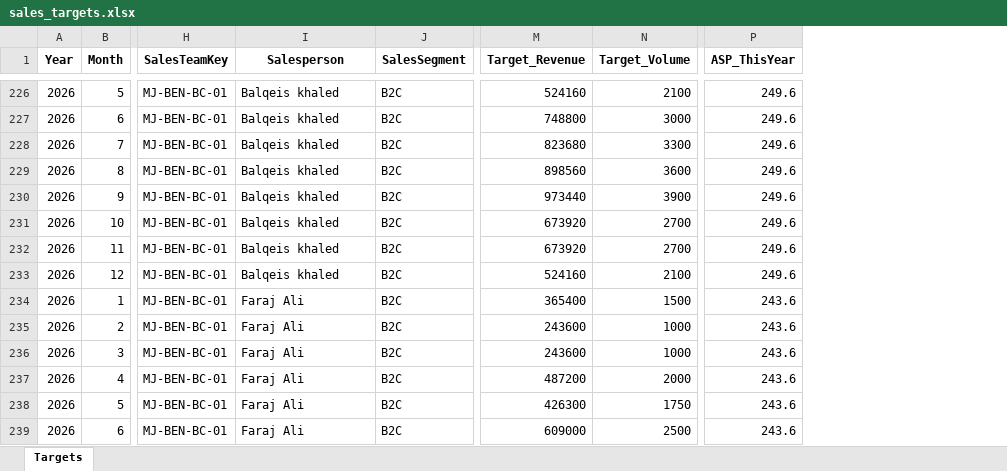
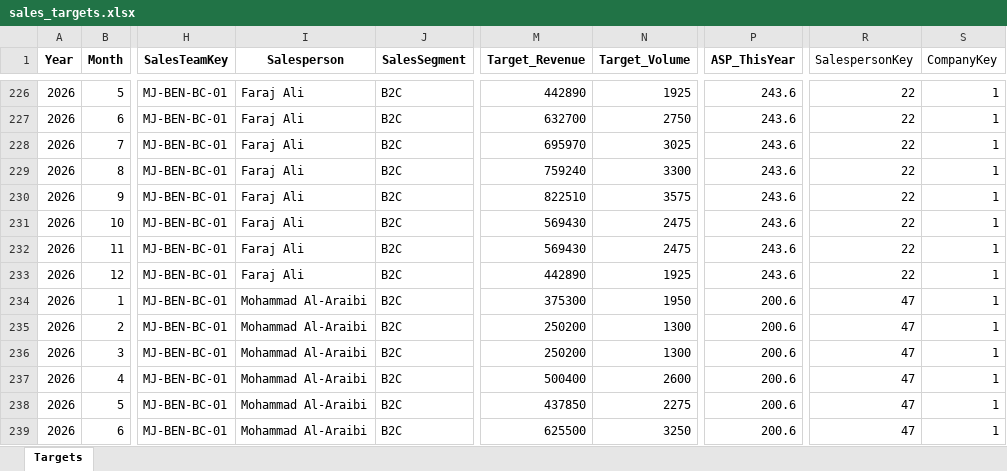
Before and after one commit to nahnagib/07PREPORT, an Excel workbook: Input/sales_targets.xlsx, sheet Targets, drawn as a sheet; only a part is shown, gaps mark what is left out; values as stored, in another font and other column widths than the file's, no borders; the diff covers the shown part only; the diff names each change by its address in the sheet, - before the commit and + after, or states it on an @@ line.

```diff
--- a/Input/sales_targets.xlsx (sheet Targets)
+++ b/Input/sales_targets.xlsx (sheet Targets)
+column R (SalespersonKey), rows 226-239: 22 | 22 | 22 | 22 | 22 | 22 | 22 | 22 | 47 | 47 | 47 | 47 | 47 | 47
+column S (CompanyKey), rows 226-239: all 1
-I226:I233 (Salesperson): Balqeis khaled
+I226:I233 (Salesperson): Faraj Ali
-M226 (Target_Revenue): 524160
+M226 (Target_Revenue): 442890
-N226 (Target_Volume): 2100
+N226 (Target_Volume): 1925
-P226:P233 (ASP_ThisYear): 249.6
+P226:P233 (ASP_ThisYear): 243.6
-M227 (Target_Revenue): 748800
+M227 (Target_Revenue): 632700
-N227 (Target_Volume): 3000
+N227 (Target_Volume): 2750
-M228 (Target_Revenue): 823680
+M228 (Target_Revenue): 695970
-N228 (Target_Volume): 3300
+N228 (Target_Volume): 3025
-M229 (Target_Revenue): 898560
+M229 (Target_Revenue): 759240
-N229 (Target_Volume): 3600
+N229 (Target_Volume): 3300
-M230 (Target_Revenue): 973440
+M230 (Target_Revenue): 822510
-N230 (Target_Volume): 3900
+N230 (Target_Volume): 3575
-M231:M232 (Target_Revenue): 673920
+M231:M232 (Target_Revenue): 569430
-N231:N232 (Target_Volume): 2700
+N231:N232 (Target_Volume): 2475
-M233 (Target_Revenue): 524160
+M233 (Target_Revenue): 442890
-N233 (Target_Volume): 2100
+N233 (Target_Volume): 1925
-I234:I239 (Salesperson): Faraj Ali
+I234:I239 (Salesperson): Mohammad Al-Araibi
-M234 (Target_Revenue): 365400
+M234 (Target_Revenue): 375300
-N234 (Target_Volume): 1500
+N234 (Target_Volume): 1950
-P234:P239 (ASP_ThisYear): 243.6
+P234:P239 (ASP_ThisYear): 200.6
-M235:M236 (Target_Revenue): 243600
+M235:M236 (Target_Revenue): 250200
-N235:N236 (Target_Volume): 1000
+N235:N236 (Target_Volume): 1300
-M237 (Target_Revenue): 487200
+M237 (Target_Revenue): 500400
-N237 (Target_Volume): 2000
+N237 (Target_Volume): 2600
-M238 (Target_Revenue): 426300
+M238 (Target_Revenue): 437850
-N238 (Target_Volume): 1750
+N238 (Target_Volume): 2275
-M239 (Target_Revenue): 609000
+M239 (Target_Revenue): 625500
-N239 (Target_Volume): 2500
+N239 (Target_Volume): 3250
```
Also changed, not shown: other rows of this sheet, hidden cells, Input/BlockedCustomers.xlsx, Input/OffDays.xlsx, 2 other files.
